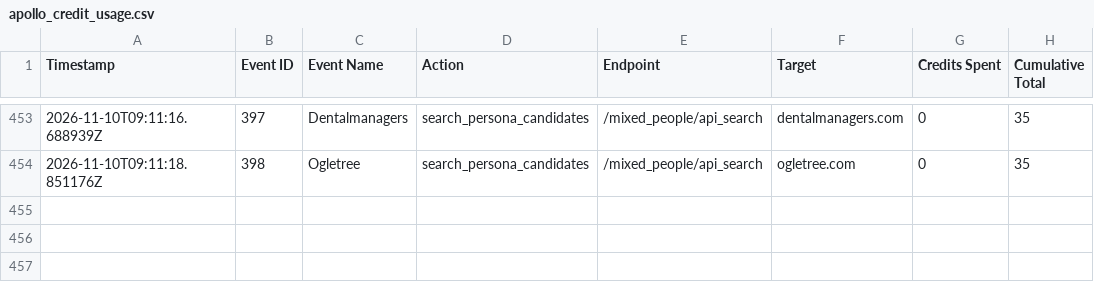
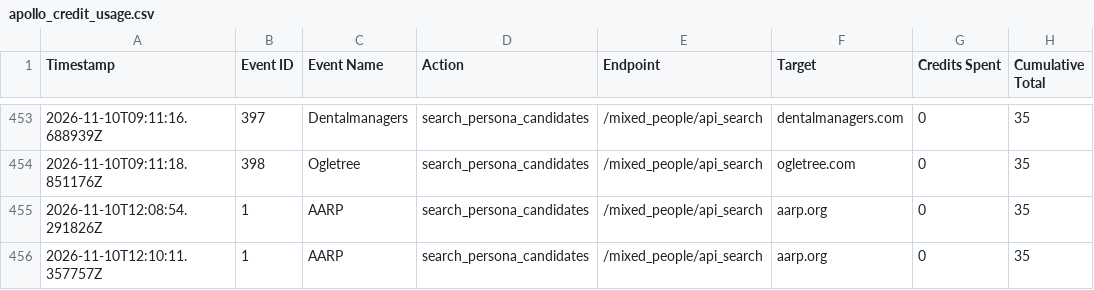
Before and after one commit to dhakshana8703/New-applcation, a CSV file: apollo_credit_usage.csv, drawn as a sheet; only a part is shown, gaps mark what is left out.

Commit message:
feat: unified company-wise enrichment, people dropdown, title noise filter, and on-demand unlock

```diff
--- a/apollo_credit_usage.csv
+++ b/apollo_credit_usage.csv
@@ -454 +454,3 @@ Timestamp,Event ID,Event Name,Action,Endpoint,Target,Credits Spent,Cumulative To
 2026-11-10T09:11:18.851176Z,398,Ogletree,search_persona_candidates,/mixed_people/api_search,ogletree.com,0,35
+2026-11-10T12:08:54.291826Z,1,AARP,search_persona_candidates,/mixed_people/api_search,aarp.org,0,35
+2026-11-10T12:10:11.357757Z,1,AARP,search_persona_candidates,/mixed_people/api_search,aarp.org,0,35
```
Also changed, not shown: 10 other files.
